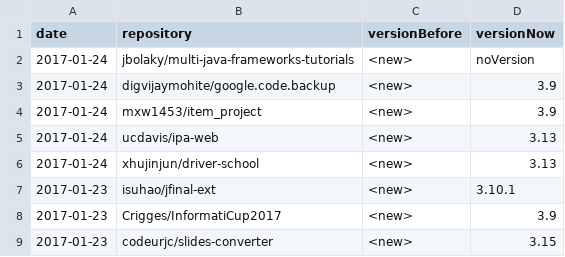
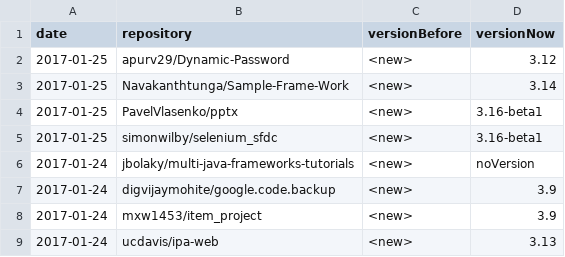
Before and after one commit to centic9/github-version-statistics, a CSV file: docs/_data/versionChanges.csv, drawn as a sheet; only a part is shown; the shorter side is filled out with more unchanged rows; the diff names each change by its address in the sheet, - before the commit and + after, or states it on an @@ line.

```diff
--- a/docs/_data/versionChanges.csv
+++ b/docs/_data/versionChanges.csv
+row 2: 2017-01-25 | apurv29/Dynamic-Password | <new> | 3.12
+row 3: 2017-01-25 | Navakanthtunga/Sample-Frame-Work | <new> | 3.14
+row 4: 2017-01-25 | PavelVlasenko/pptx | <new> | 3.16-beta1
+row 5: 2017-01-25 | simonwilby/selenium_sfdc | <new> | 3.16-beta1
```
Also changed, not shown: docs/resultsAll.csv, docs/resultsCurrent.csv, 2 other files.
